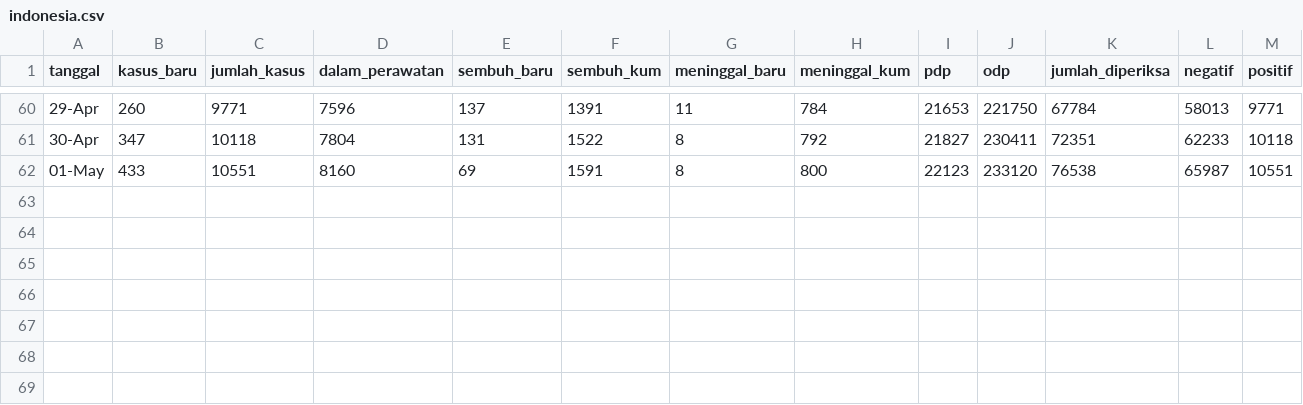
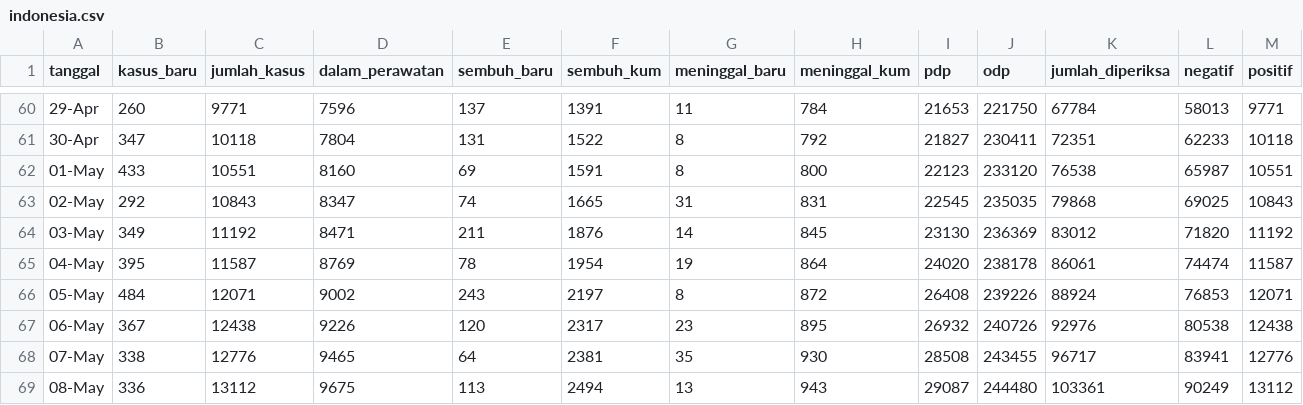
Before and after one commit to mfkasim1/covid19-gradient-tracker, a CSV file: covidtracker/data/indonesia.csv, drawn as a sheet; only a part is shown, gaps mark what is left out; rows hold the shown columns only; the diff names each change by its address in the sheet, - before the commit and + after, or states it on an @@ line.

```diff
--- a/covidtracker/data/indonesia.csv
+++ b/covidtracker/data/indonesia.csv
+row 63: 02-May | 292 | 10843 | 8347 | 74 | 1665 | 31 | 831 | 22545 | 235035 | 79868 | 69025 | 10843
+row 64: 03-May | 349 | 11192 | 8471 | 211 | 1876 | 14 | 845 | 23130 | 236369 | 83012 | 71820 | 11192
+row 65: 04-May | 395 | 11587 | 8769 | 78 | 1954 | 19 | 864 | 24020 | 238178 | 86061 | 74474 | 11587
+row 66: 05-May | 484 | 12071 | 9002 | 243 | 2197 | 8 | 872 | 26408 | 239226 | 88924 | 76853 | 12071
+row 67: 06-May | 367 | 12438 | 9226 | 120 | 2317 | 23 | 895 | 26932 | 240726 | 92976 | 80538 | 12438
+row 68: 07-May | 338 | 12776 | 9465 | 64 | 2381 | 35 | 930 | 28508 | 243455 | 96717 | 83941 | 12776
+row 69: 08-May | 336 | 13112 | 9675 | 113 | 2494 | 13 | 943 | 29087 | 244480 | 103361 | 90249 | 13112
```
Also changed, not shown: covidtracker/data/provinsi.csv.
